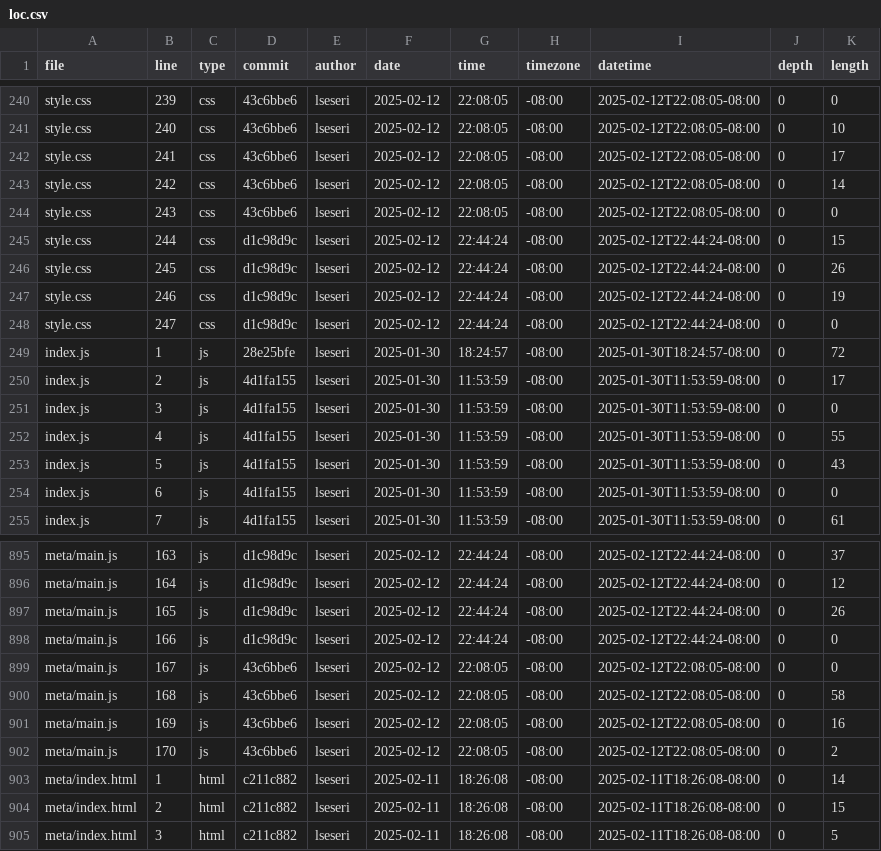
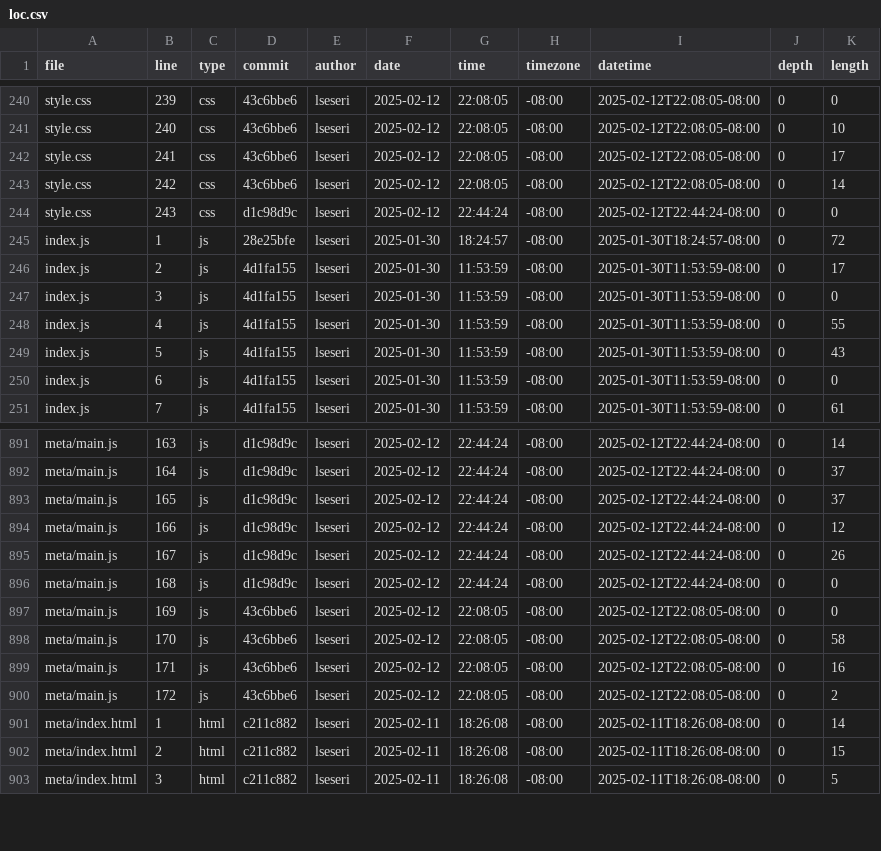
Before and after one commit to lseseri/portfolio, a CSV file: meta/loc.csv, drawn as a sheet; only a part is shown, gaps mark what is left out; removed rows and columns are numbered as before the commit, all else as after; the diff covers the shown part only; the diff names each change by its address in the sheet, - before the commit and + after, or states it on an @@ line.

```diff
--- a/meta/loc.csv
+++ b/meta/loc.csv
-D244 (commit): 43c6bbe6
+D244 (commit): d1c98d9c
-G244 (time): 22:08:05
+G244 (time): 22:44:24
-I244 (datetime): 2025-02-12T22:08:05-08:00
+I244 (datetime): 2025-02-12T22:44:24-08:00
-row 245: style.css | 244 | css | d1c98d9c | lseseri | 2025-02-12 | 22:44:24 | -08:00 | 2025-02-12T22:44:24-08:00 | 0 | 15
-row 246: style.css | 245 | css | d1c98d9c | lseseri | 2025-02-12 | 22:44:24 | -08:00 | 2025-02-12T22:44:24-08:00 | 0 | 26
-row 247: style.css | 246 | css | d1c98d9c | lseseri | 2025-02-12 | 22:44:24 | -08:00 | 2025-02-12T22:44:24-08:00 | 0 | 19
-row 248: style.css | 247 | css | d1c98d9c | lseseri | 2025-02-12 | 22:44:24 | -08:00 | 2025-02-12T22:44:24-08:00 | 0 | 0
-K891 (length): 37
+K891 (length): 14
-K892 (length): 12
+K892 (length): 37
-K893 (length): 26
+K893 (length): 37
-K894 (length): 0
+K894 (length): 12
-D895:D896 (commit): 43c6bbe6
+D895:D896 (commit): d1c98d9c
-G895:G896 (time): 22:08:05
+G895:G896 (time): 22:44:24
-I895:I896 (datetime): 2025-02-12T22:08:05-08:00
+I895:I896 (datetime): 2025-02-12T22:44:24-08:00
-K895 (length): 0
+K895 (length): 26
-K896 (length): 58
+K896 (length): 0
-K897 (length): 16
+K897 (length): 0
-K898 (length): 2
+K898 (length): 58
+row 899: meta/main.js | 171 | js | 43c6bbe6 | lseseri | 2025-02-12 | 22:08:05 | -08:00 | 2025-02-12T22:08:05-08:00 | 0 | 16
+row 900: meta/main.js | 172 | js | 43c6bbe6 | lseseri | 2025-02-12 | 22:08:05 | -08:00 | 2025-02-12T22:08:05-08:00 | 0 | 2
```
Also changed, not shown: 34 edited cells elsewhere in this file.
